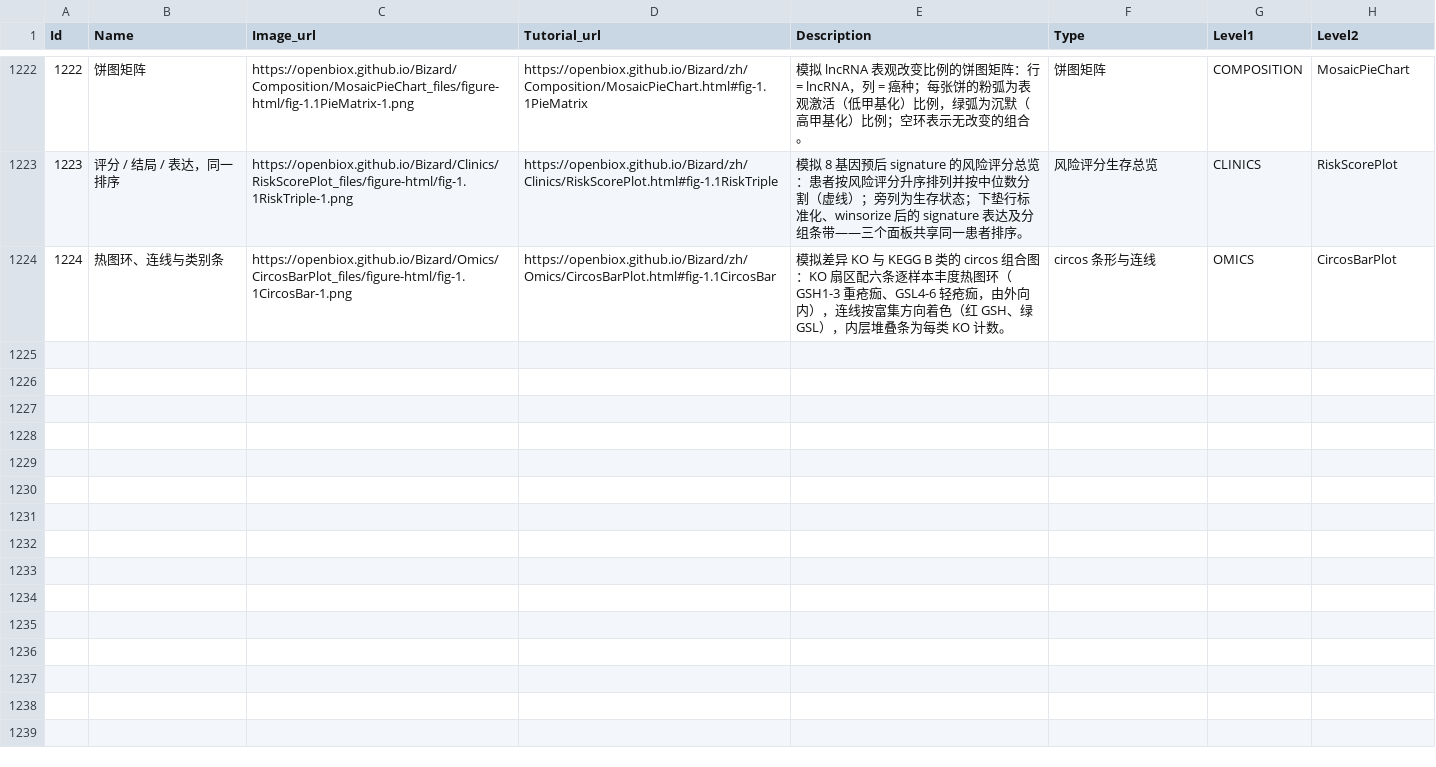
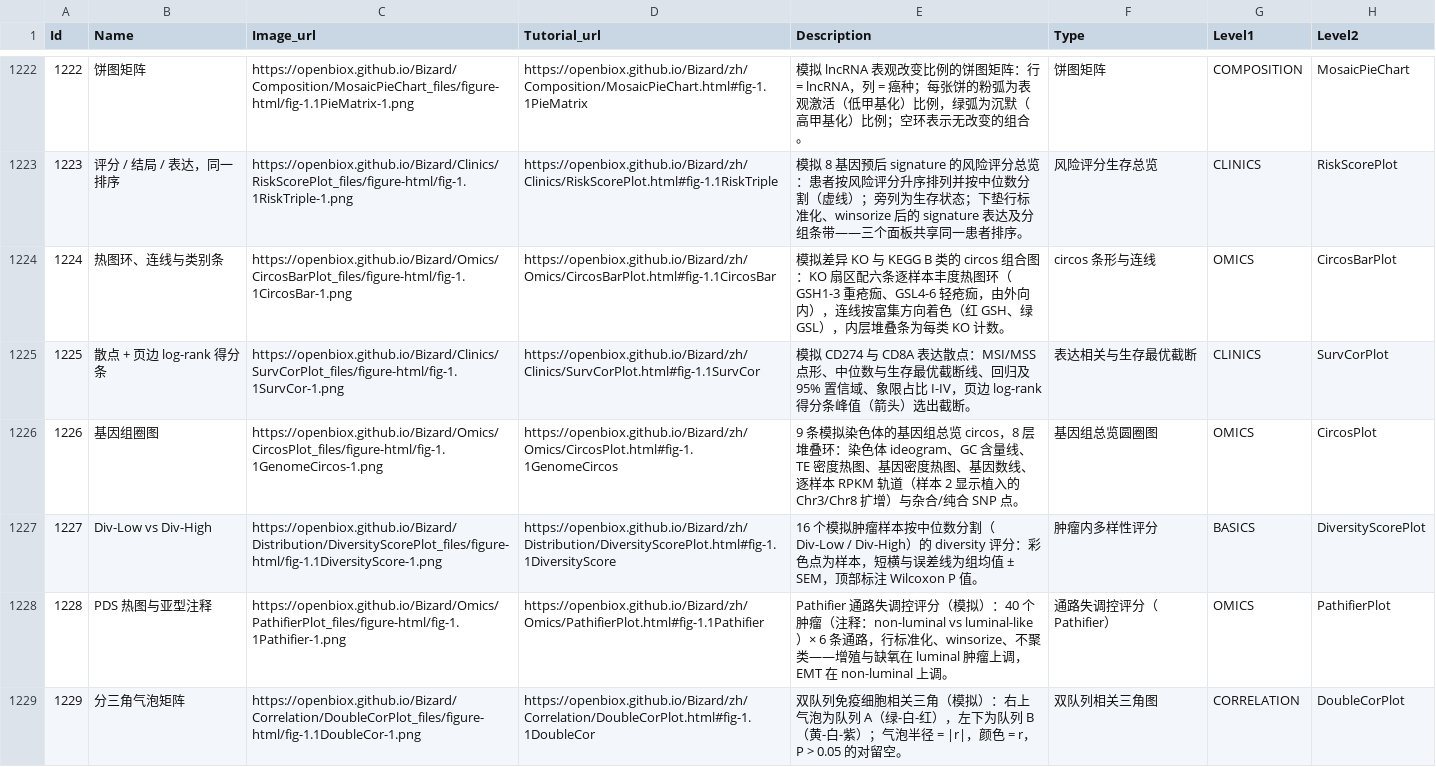
Before and after one commit to openbiox/Bizard, a CSV file: files/gallery_data_zh.csv, drawn as a sheet; only a part is shown, gaps mark what is left out; the diff names each change by its address in the sheet, - before the commit and + after, or states it on an @@ line.

```diff
--- a/files/gallery_data_zh.csv
+++ b/files/gallery_data_zh.csv
+row 1225: 1225 | 散点 + 页边 log-rank 得分条 | https://openbiox.github.io/Bizard/Clinics/SurvCorPlot_files/figure-html/fig-1.1SurvCor-1.png | https://openbiox.github.io/Bizard/zh/Clinics/SurvCorPlot.html#fig-1.1SurvCor | 模拟 CD274 与 CD8A 表达散点：MSI/MSS 点形、中位数与生存最优截断线、回归及 95% 置信域、象限占比 I-IV，页边 log-rank 得分条峰值（箭头）选出截断。 | 表达相关与生存最优截断 | CLINICS | SurvCorPlot
+row 1226: 1226 | 基因组圈图 | https://openbiox.github.io/Bizard/Omics/CircosPlot_files/figure-html/fig-1.1GenomeCircos-1.png | https://openbiox.github.io/Bizard/zh/Omics/CircosPlot.html#fig-1.1GenomeCircos | 9 条模拟染色体的基因组总览 circos，8 层堆叠环：染色体 ideogram、GC 含量线、TE 密度热图、基因密度热图、基因数线、逐样本 RPKM 轨道（样本 2 显示植入的 Chr3/Chr8 扩增）与杂合/纯合 SNP 点。 | 基因组总览圆圈图 | OMICS | CircosPlot
+row 1227: 1227 | Div-Low vs Div-High | https://openbiox.github.io/Bizard/Distribution/DiversityScorePlot_files/figure-html/fig-1.1DiversityScore-1.png | https://openbiox.github.io/Bizard/zh/Distribution/DiversityScorePlot.html#fig-1.1DiversityScore | 16 个模拟肿瘤样本按中位数分割（Div-Low / Div-High）的 diversity 评分：彩色点为样本，短横与误差线为组均值 ± SEM，顶部标注 Wilcoxon P 值。 | 肿瘤内多样性评分 | BASICS | DiversityScorePlot
+row 1228: 1228 | PDS 热图与亚型注释 | https://openbiox.github.io/Bizard/Omics/PathifierPlot_files/figure-html/fig-1.1Pathifier-1.png | https://openbiox.github.io/Bizard/zh/Omics/PathifierPlot.html#fig-1.1Pathifier | Pathifier 通路失调控评分（模拟）：40 个肿瘤（注释：non-luminal vs luminal-like）× 6 条通路，行标准化、winsorize、不聚类——增殖与缺氧在 luminal 肿瘤上调，EMT 在 non-luminal 上调。 | 通路失调控评分（Pathifier） | OMICS | PathifierPlot
+row 1229: 1229 | 分三角气泡矩阵 | https://openbiox.github.io/Bizard/Correlation/DoubleCorPlot_files/figure-html/fig-1.1DoubleCor-1.png | https://openbiox.github.io/Bizard/zh/Correlation/DoubleCorPlot.html#fig-1.1DoubleCor | 双队列免疫细胞相关三角（模拟）：右上气泡为队列 A（绿-白-红），左下为队列 B（黄-白-紫）；气泡半径 = |r|，颜色 = r，P > 0.05 的对留空。 | 双队列相关三角图 | CORRELATION | DoubleCorPlot
```
Also changed, not shown: files/gallery_data.csv, 16 other files.
